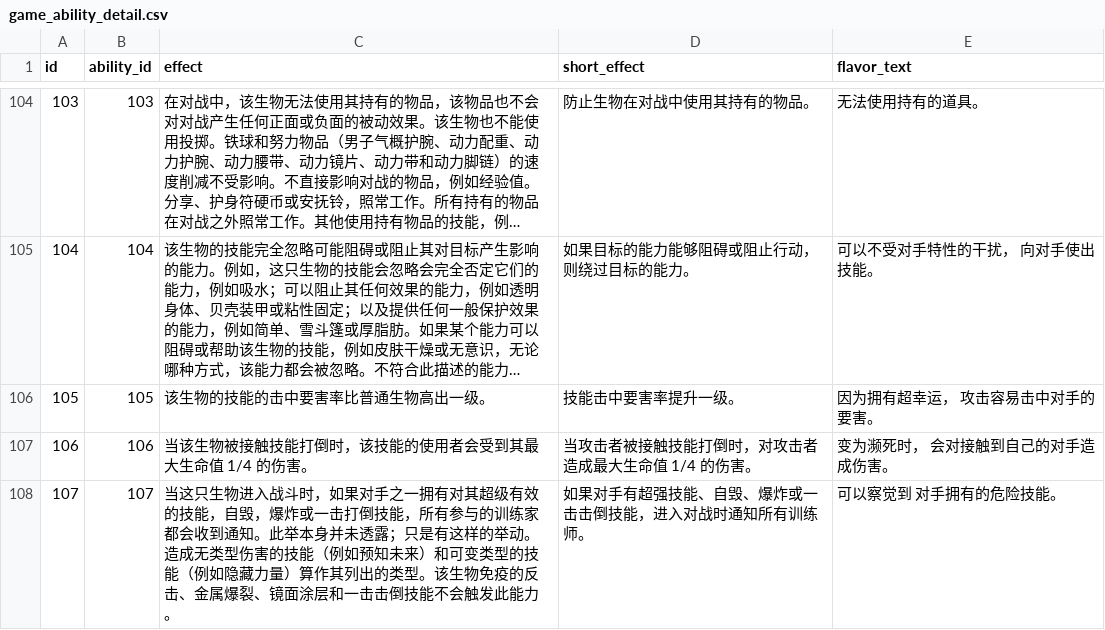
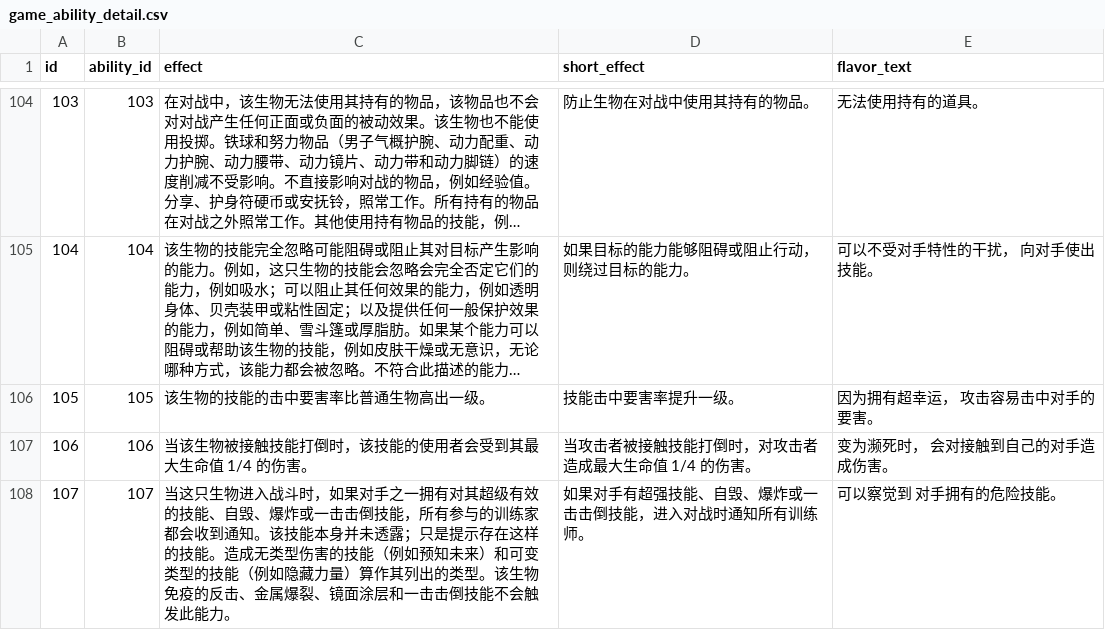
Before and after one commit to lishangbu/avalon, a CSV file: migration/src/main/resources/db/changelog/data/game-data-extended/game_ability_detail.csv, drawn as a sheet; only a part is shown, gaps mark what is left out; long unchanged cells end in …; the diff covers the shown part only.

Commit message:
fix(data): 清理能力说明技能术语

```diff
--- a/migration/src/main/resources/db/changelog/data/game-data-extended/game_ability_detail.csv
+++ b/migration/src/main/resources/db/changelog/data/game-data-extended/game_ability_detail.csv
@@ -107,2 +107,2 @@ id,ability_id,effect,short_effect,flavor_text
 106,106,当该生物被接触技能打倒时，该技能的使用者会受到其最大生命值 1/4 的伤害。,当攻击者被接触技能打倒时，对攻击者造成最大生命值 1/4 的伤害。,变为濒死时， 会对接触到自己的对手造成伤害。
-107,107,当这只生物进入战斗时，如果对手之一拥有对其超级有效的技能，自毁，爆炸或一击打倒技能，所有参与的训练家都会收到通知。此举本身并未透露；只是有这样的举动。造成无类型伤害的技能（例如预知未来）和可变类型的技能（例如隐藏力量）算作其列出的类型。该生物免疫的反击、金属爆裂、镜面涂层和一击击倒技能不会触发此能力。,如果对手有超强技能、自毁、爆炸或一击击倒技能，进入对战时通知所有训练师。,可以察觉到 对手拥有的危险技能。
+107,107,当这只生物进入战斗时，如果对手之一拥有对其超级有效的技能、自毁、爆炸或一击击倒技能，所有参与的训练家都会收到通知。该技能本身并未透露；只是提示存在这样的技能。造成无类型伤害的技能（例如预知未来）和可变类型的技能（例如隐藏力量）算作其列出的类型。该生物免疫的反击、金属爆裂、镜面涂层和一击击倒技能不会触发此能力。,如果对手有超强技能、自毁、爆炸或一击击倒技能，进入对战时通知所有训练师。,可以察觉到 对手拥有的危险技能。
```
Also changed, not shown: 9 edited cells elsewhere in this file, 1 other file.
